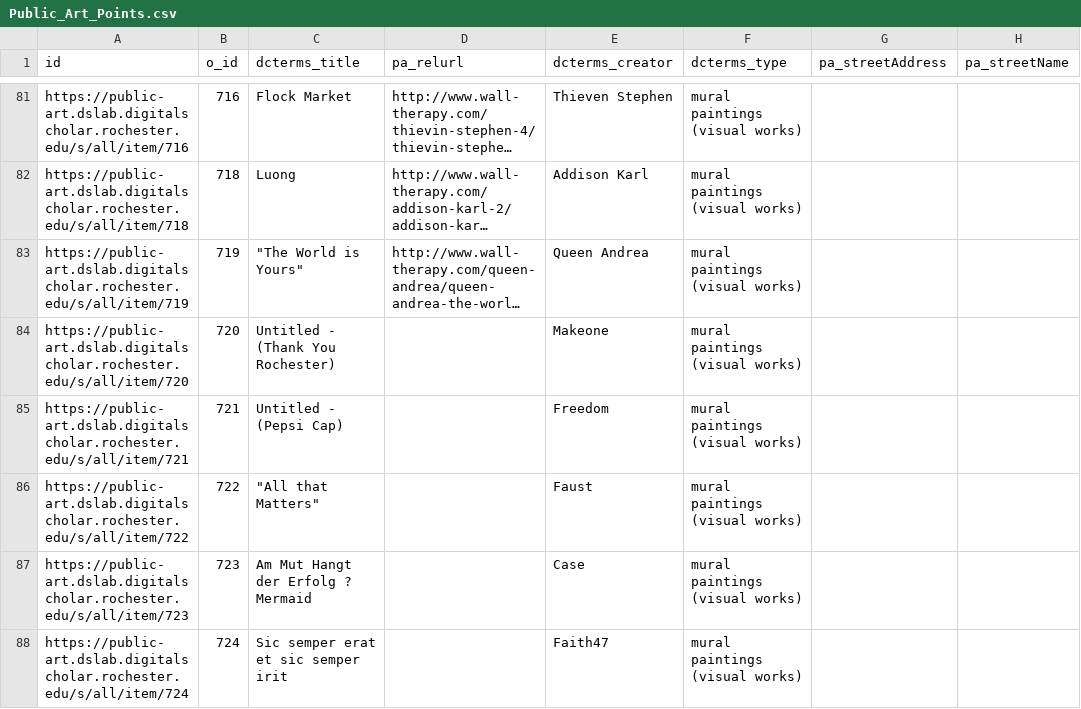
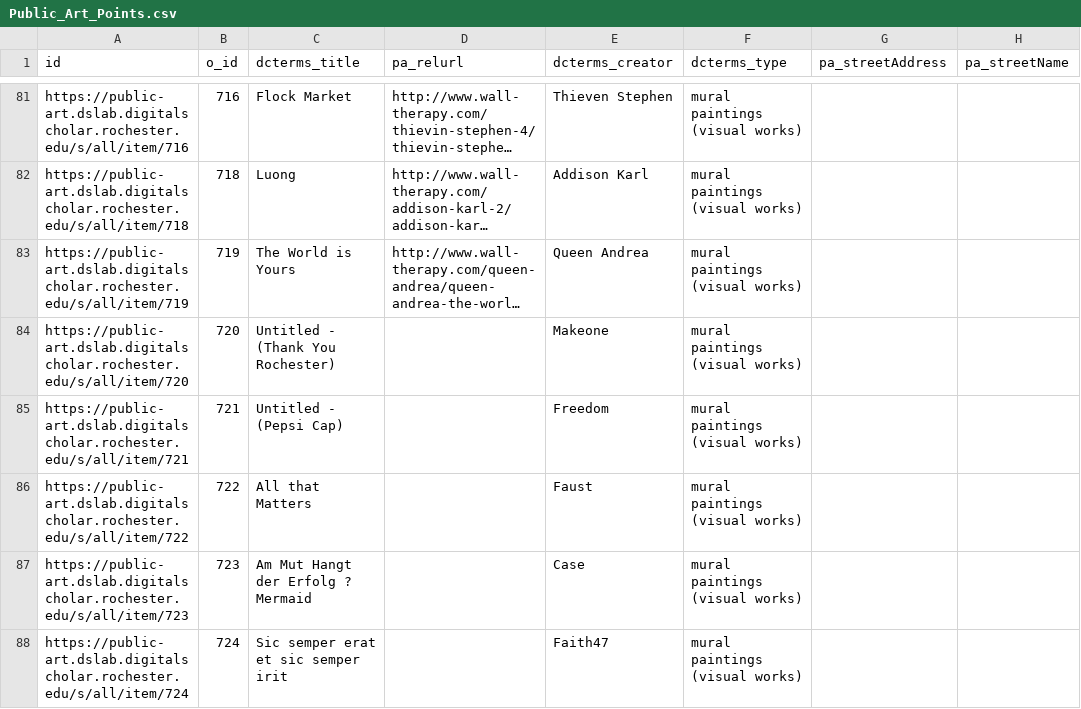
Before and after one commit to tech-at-arl/Digital-Scholarship-Institute, a CSV file: July 2019/Geospatial and Temporal Mapping/Public_Art_Points.csv, drawn as a sheet; only a part is shown, gaps mark what is left out; long unchanged cells end in …; the diff names each change by its address in the sheet, - before the commit and + after, or states it on an @@ line.

Commit message:
Update Public_Art_Points.csv

```diff
--- a/July 2019/Geospatial and Temporal Mapping/Public_Art_Points.csv
+++ b/July 2019/Geospatial and Temporal Mapping/Public_Art_Points.csv
-C83 (dcterms_title): "The World is Yours"
+C83 (dcterms_title): The World is Yours
-C86 (dcterms_title): "All that Matters"
+C86 (dcterms_title): All that Matters
```
